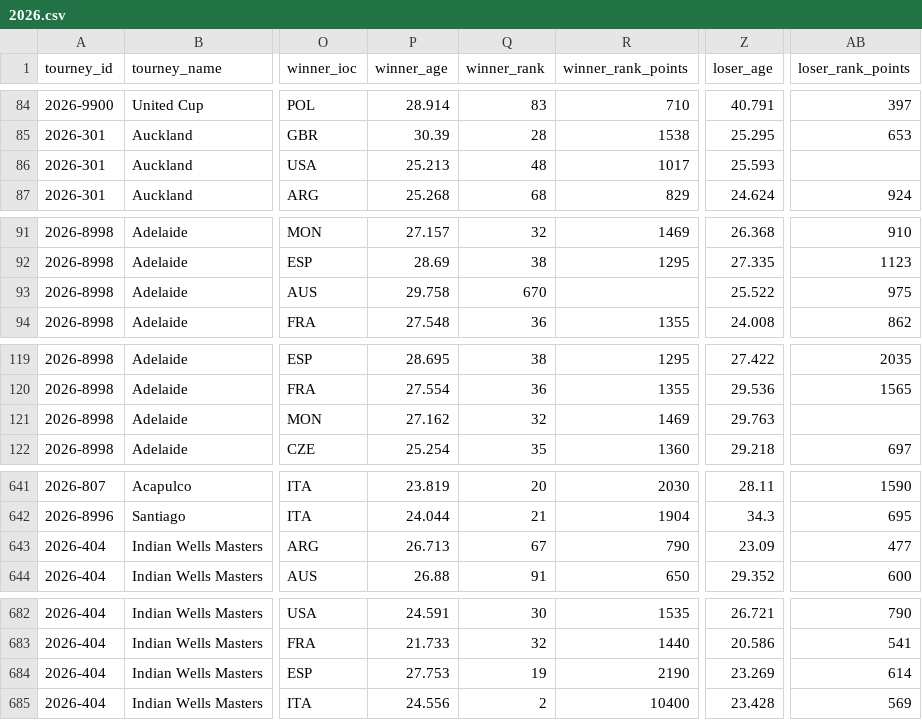
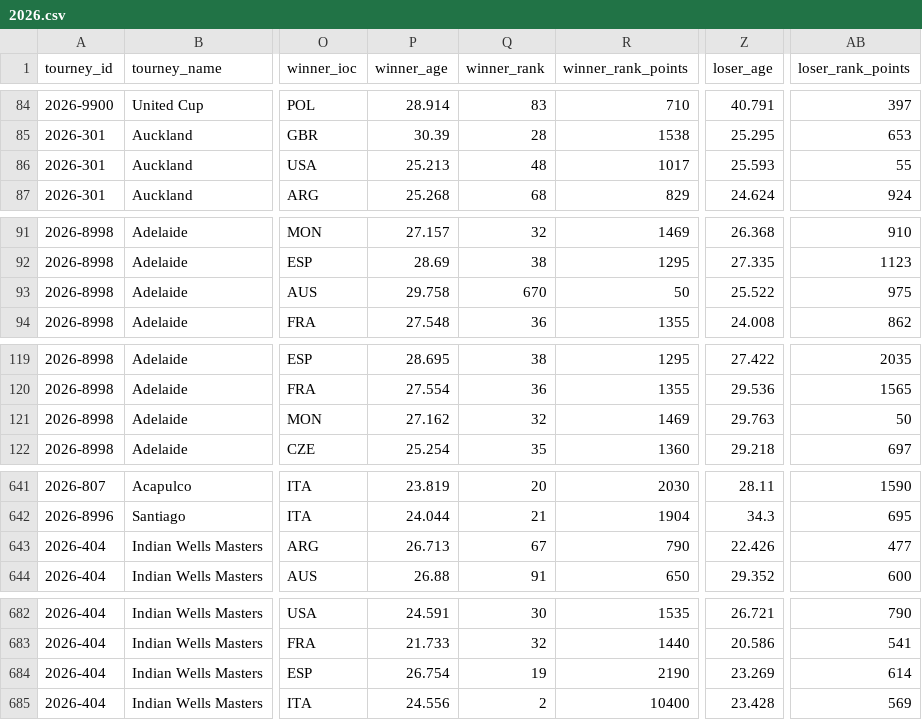
Before and after one commit to wvanderharst/tennisratings, a CSV file: atp_uploads/2026.csv, drawn as a sheet; only a part is shown, gaps mark what is left out; the diff covers the shown part only; the diff names each change by its address in the sheet, - before the commit and + after, or states it on an @@ line.

```diff
--- a/atp_uploads/2026.csv
+++ b/atp_uploads/2026.csv
-AB86 (loser_rank_points): (empty)
+AB86 (loser_rank_points): 55
-R93 (winner_rank_points): (empty)
+R93 (winner_rank_points): 50
-AB121 (loser_rank_points): (empty)
+AB121 (loser_rank_points): 50
-Z643 (loser_age): 23.09
+Z643 (loser_age): 22.426
-P684 (winner_age): 27.753
+P684 (winner_age): 26.754
```
Also changed, not shown: 33 edited cells elsewhere in this file, atp_uploads/2025.csv, 7 other files.
